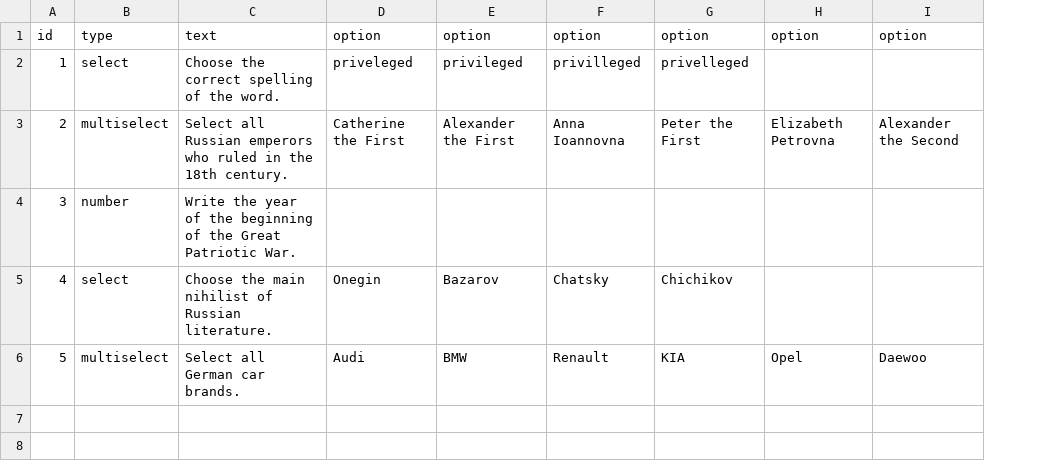
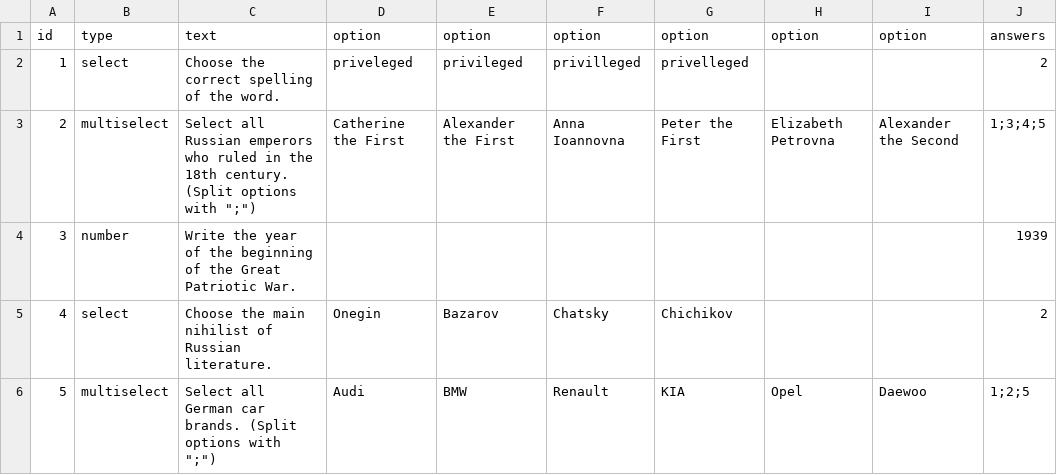
Before and after one commit to yuliyazenovskaya/yuliyazenovskaya-2022-05-otus-spring-zenovskaya, a CSV file: src/main/resources/questions.csv, drawn as a sheet; the diff names each change by its address in the sheet, - before the commit and + after, or states it on an @@ line.

```diff
--- a/src/main/resources/questions.csv
+++ b/src/main/resources/questions.csv
+column J, rows 1-6: answers | 2 | 1;3;4;5 | 1939 | 2 | 1;2;5
-C3: …18th century.
+C3: …18th century. (Split options with ";")
-C6: Select all German car brands.
+C6: Select all German car brands. (Split options with ";")
```
Also changed, not shown: 17 other files.
